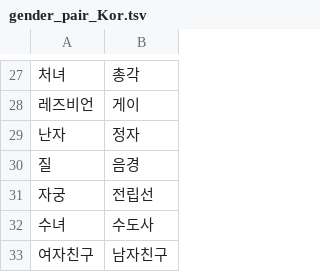
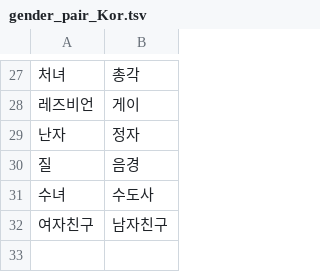
Before and after one commit to chanijung/gp_debias_kor, a TSV file: wordlist/gender_pair_Kor.tsv, drawn as a sheet; only a part is shown, gaps mark what is left out; the diff names each change by its address in the sheet, - before the commit and + after, or states it on an @@ line.

Commit message:
Dropped improper word pair

```diff
--- a/wordlist/gender_pair_Kor.tsv
+++ b/wordlist/gender_pair_Kor.tsv
-row 31: 자궁 | 전립선
```
